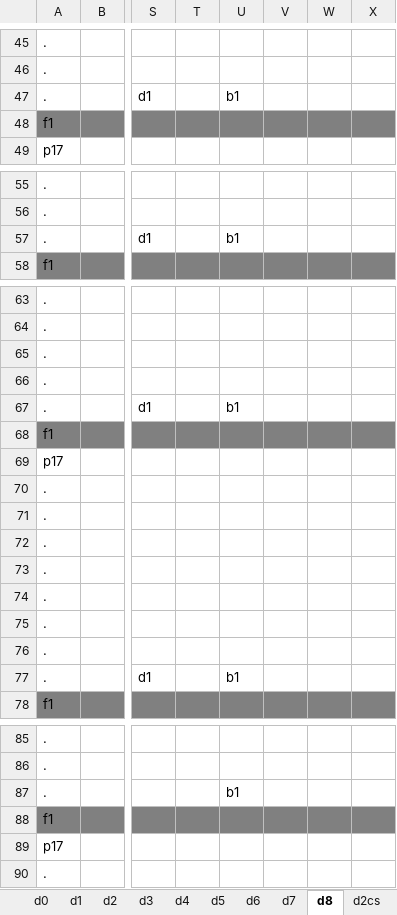
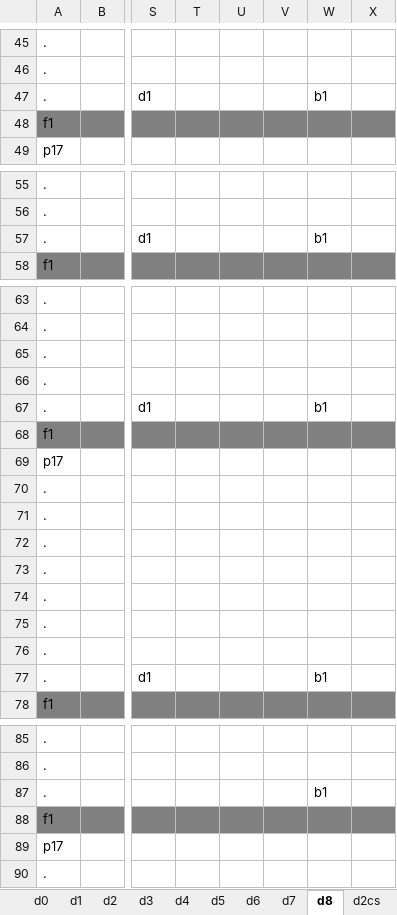
Before and after one commit to sandeepma1/Tappy-Town, an Excel workbook: Unity/LevelExcel/0DefaultTown.xlsm, sheet d8, drawn as a sheet; only a part is shown, gaps mark what is left out; values as stored, in another font and other column widths than the file's, no borders; charts and pictures and conditional formats not drawn; the diff covers the shown part only; the diff names each change by its address in the sheet, - before the commit and + after, or states it on an @@ line.

```diff
--- a/Unity/LevelExcel/0DefaultTown.xlsm (sheet d8)
+++ b/Unity/LevelExcel/0DefaultTown.xlsm (sheet d8)
-U47: b1
+U47: (empty)
-W47: (empty)
+W47: b1
-U57: b1
+U57: (empty)
-W57: (empty)
+W57: b1
-U67: b1
+U67: (empty)
-W67: (empty)
+W67: b1
-U77: b1
+U77: (empty)
-W77: (empty)
+W77: b1
-U87: b1
+U87: (empty)
-W87: (empty)
+W87: b1
```
Also changed, not shown: 2 edited cells elsewhere in this sheet, sheet d7, sheet cs1, 3 other files.
